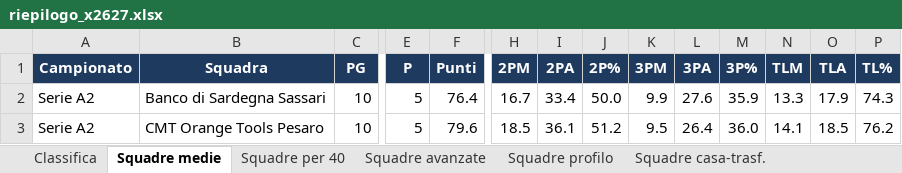
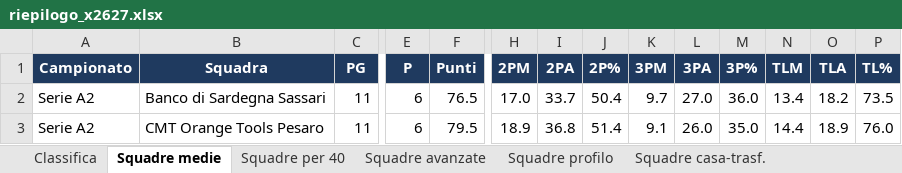
Before and after one commit to pierfrancescooliva12-png/basketball-stats, an Excel workbook: reports/riepilogo_x2627.xlsx, sheet Squadre medie, drawn as a sheet; only a part is shown, gaps mark what is left out; values as stored, in another font and other column widths than the file's, no borders; the diff covers the shown part only; the diff names each change by its address in the sheet, - before the commit and + after, or states it on an @@ line.

```diff
--- a/reports/riepilogo_x2627.xlsx (sheet Squadre medie)
+++ b/reports/riepilogo_x2627.xlsx (sheet Squadre medie)
-C2:C3 (PG): 10
+C2:C3 (PG): 11
-E2:E3 (P): 5
+E2:E3 (P): 6
-F2 (Punti): 76.4
+F2 (Punti): 76.5
-H2 (2PM): 16.7
+H2 (2PM): 17.0
-I2 (2PA): 33.4
+I2 (2PA): 33.7
-J2 (2P%): 50.0
+J2 (2P%): 50.4
-K2 (3PM): 9.9
+K2 (3PM): 9.7
-L2 (3PA): 27.6
+L2 (3PA): 27.0
-M2 (3P%): 35.9
+M2 (3P%): 36.0
-N2 (TLM): 13.3
+N2 (TLM): 13.4
-O2 (TLA): 17.9
+O2 (TLA): 18.2
-P2 (TL%): 74.3
+P2 (TL%): 73.5
-F3 (Punti): 79.6
+F3 (Punti): 79.5
-H3 (2PM): 18.5
+H3 (2PM): 18.9
-I3 (2PA): 36.1
+I3 (2PA): 36.8
-J3 (2P%): 51.2
+J3 (2P%): 51.4
-K3 (3PM): 9.5
+K3 (3PM): 9.1
-L3 (3PA): 26.4
+L3 (3PA): 26.0
-M3 (3P%): 36.0
+M3 (3P%): 35.0
-N3 (TLM): 14.1
+N3 (TLM): 14.4
-O3 (TLA): 18.5
+O3 (TLA): 18.9
-P3 (TL%): 76.2
+P3 (TL%): 76.0
```
Also changed, not shown: 843 edited cells elsewhere in this sheet, sheet Giocatori medie, sheet Giocatori totali, sheet Giocatori trend 5, sheet Giocatori ruolo, sheet Giocatori per 40, sheet Giocatori avanzate, 10 more sheets, 24 other files.
